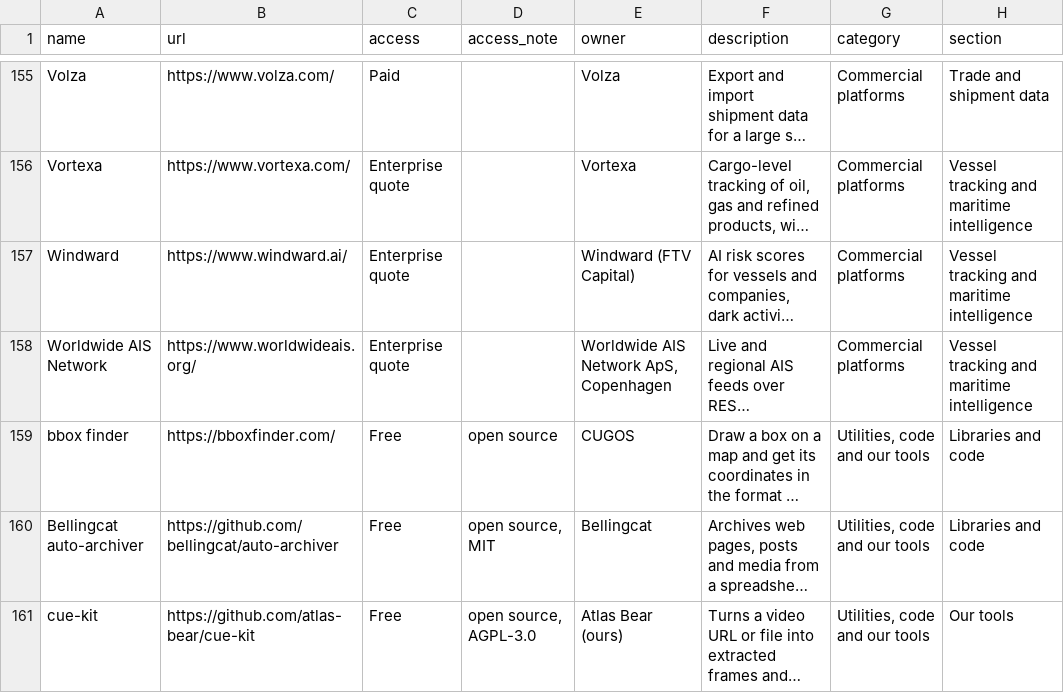
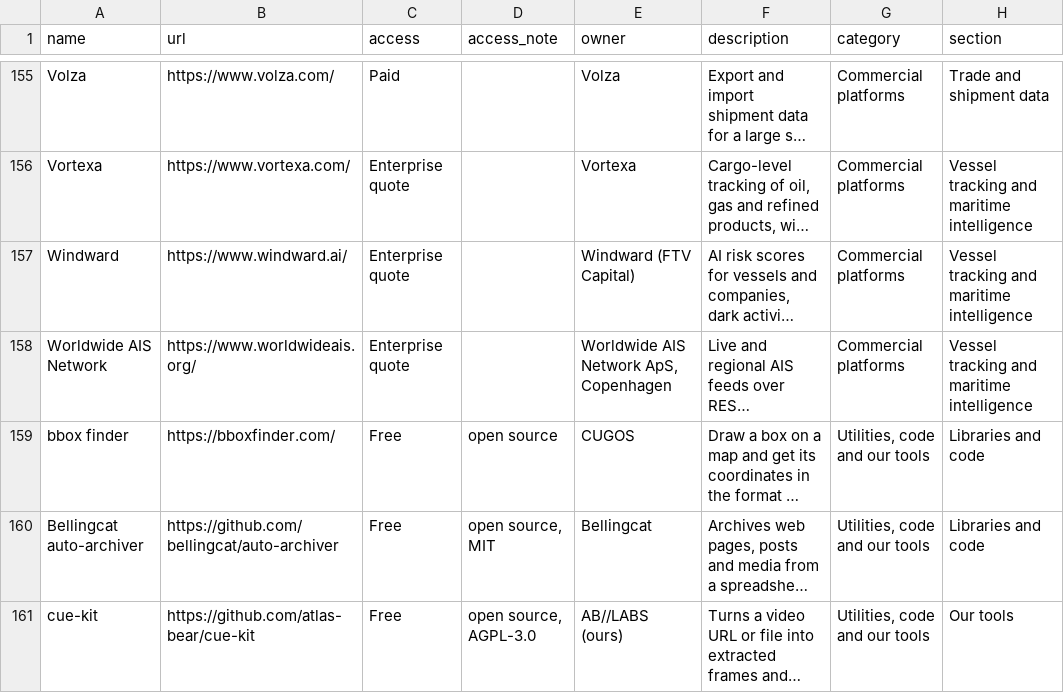
Before and after one commit to atlas-bear/osint-tools, a CSV file: tools.csv, drawn as a sheet; only a part is shown, gaps mark what is left out; long unchanged cells end in …; the diff covers the shown part only; the diff names each change by its address in the sheet, - before the commit and + after, or states it on an @@ line.

Commit message:
docs: AB//LABS naming pass; the Atlas Bear connection explained in About

```diff
--- a/tools.csv
+++ b/tools.csv
-E161 (owner): Atlas Bear (ours)
+E161 (owner): AB//LABS (ours)
```
Also changed, not shown: 5 edited cells elsewhere in this file, 14 other files.
